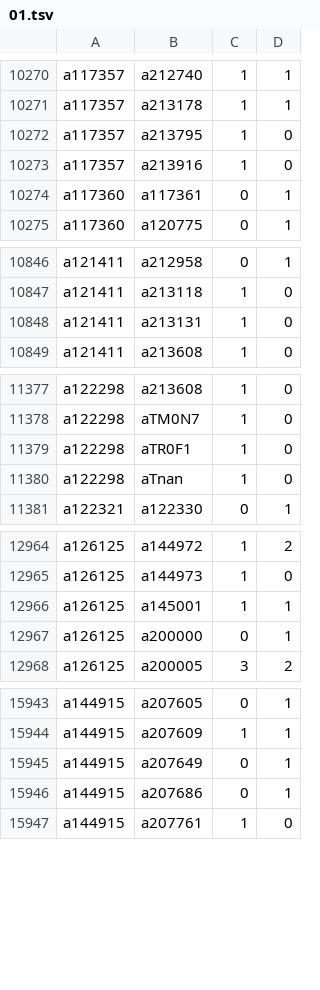
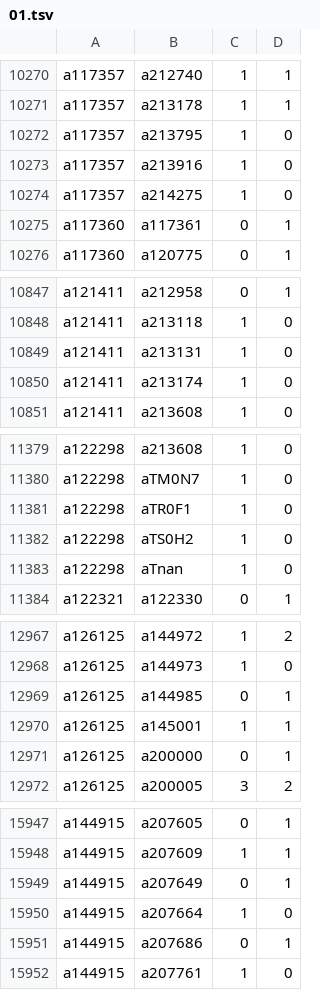
Before and after one commit to robertzechovsky639-ui/tenis, a TSV file: state/h2h/01.tsv, drawn as a sheet; only a part is shown, gaps mark what is left out; the diff covers the shown part only; the diff names each change by its address in the sheet, - before the commit and + after, or states it on an @@ line.

```diff
--- a/state/h2h/01.tsv
+++ b/state/h2h/01.tsv
+row 10274: a117357 | a214275 | 1 | 0
+row 10850: a121411 | a213174 | 1 | 0
+row 11382: a122298 | aTS0H2 | 1 | 0
+row 12969: a126125 | a144985 | 0 | 1
+row 15950: a144915 | a207664 | 1 | 0
```
Also changed, not shown: 14 added rows and 6 edited cells elsewhere in this file, state/h2h/00.tsv, state/h2h/07.tsv, 25 other files.
